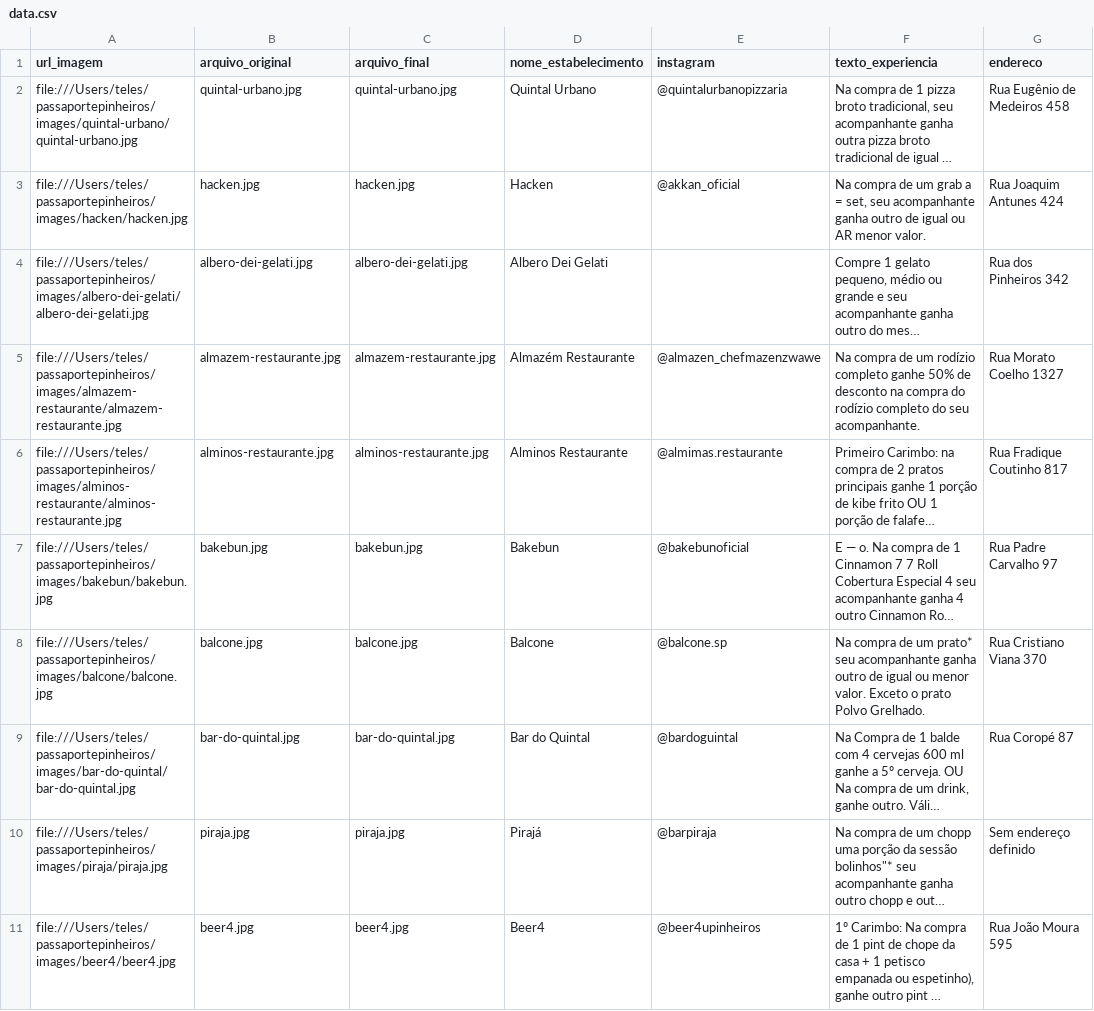
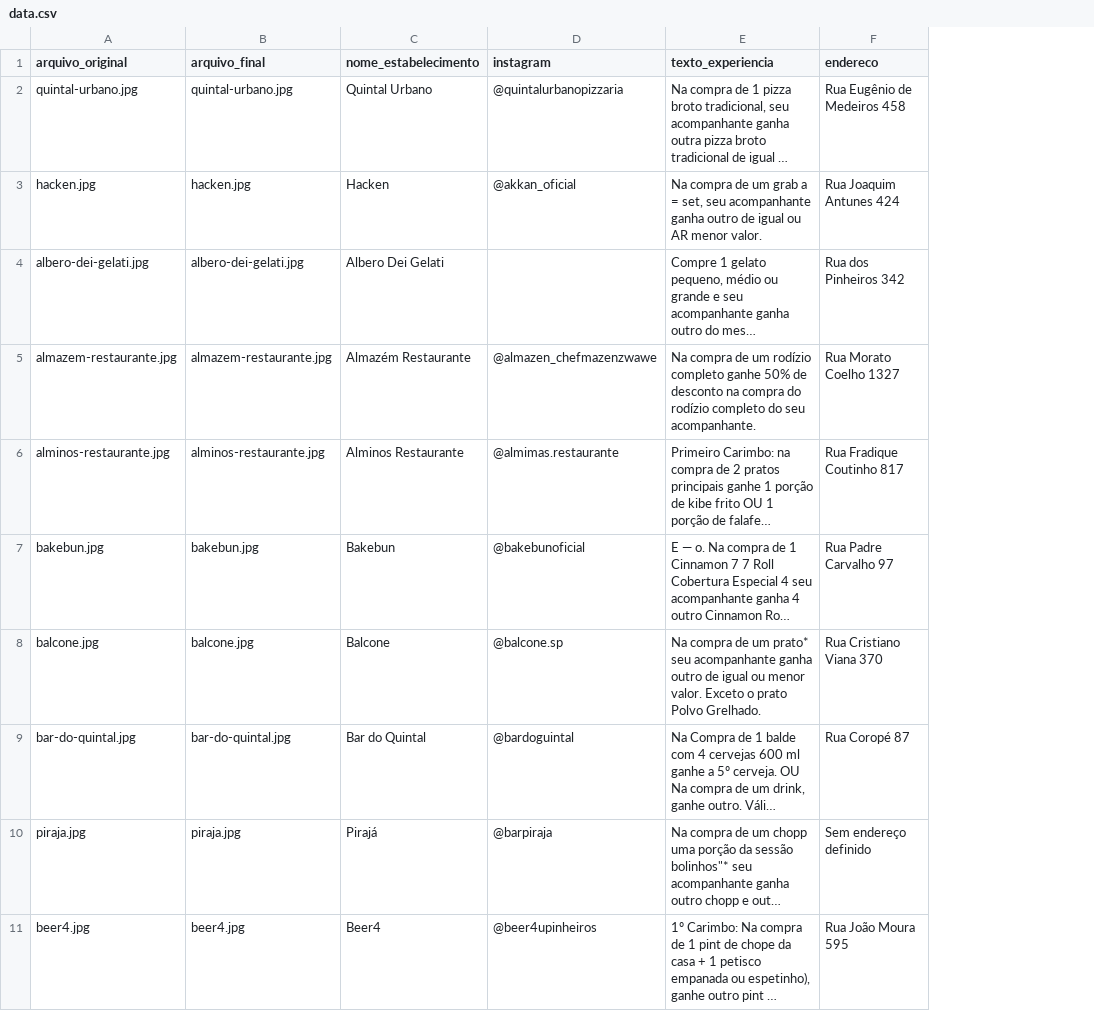
Before and after one commit to teles/pp2025, a CSV file: public/data/data.csv, drawn as a sheet; only a part is shown; long unchanged cells end in …; the diff names each change by its address in the sheet, - before the commit and + after, or states it on an @@ line.

Commit message:
fix: remove unused url_imagem field from RawRow interface

```diff
--- a/public/data/data.csv
+++ b/public/data/data.csv
-column A (url_imagem), rows 2-11: file:///Users/teles/passaportepinheiros/images/quintal-urbano/quintal-urbano.jpg | file:///Users/teles/passaportepinheiros/images/hacken/hacken.jpg | file:///Users/teles/passaportepinheiros/images/albero-dei-gelati/albero-dei-gelati.jpg | file:///Users/teles/passaportepinheiros/images/almazem-restaurante/almazem-restaurante.jpg | file:///Users/teles/passaportepinheiros/images/alminos-restaurante/alminos-restaurante.jpg | file:///Users/teles/passaportepinheiros/images/bakebun/bakebun.jpg | file:///Users/teles/passaportepinheiros/images/balcone/balcone.jpg | file:///Users/teles/passaportepinheiros/images/bar-do-quintal/bar-do-quintal.jpg | file:///Users/teles/passaportepinheiros/images/piraja/piraja.jpg | file:///Users/teles/passaportepinheiros/images/beer4/beer4.jpg
```
Also changed, not shown: 1 other file.
